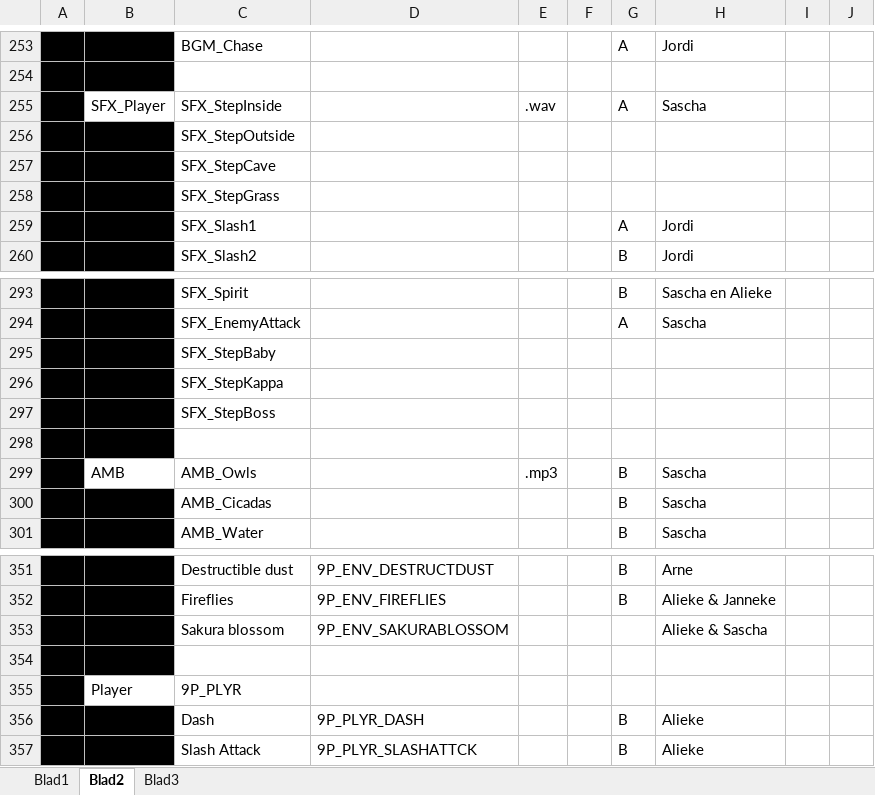
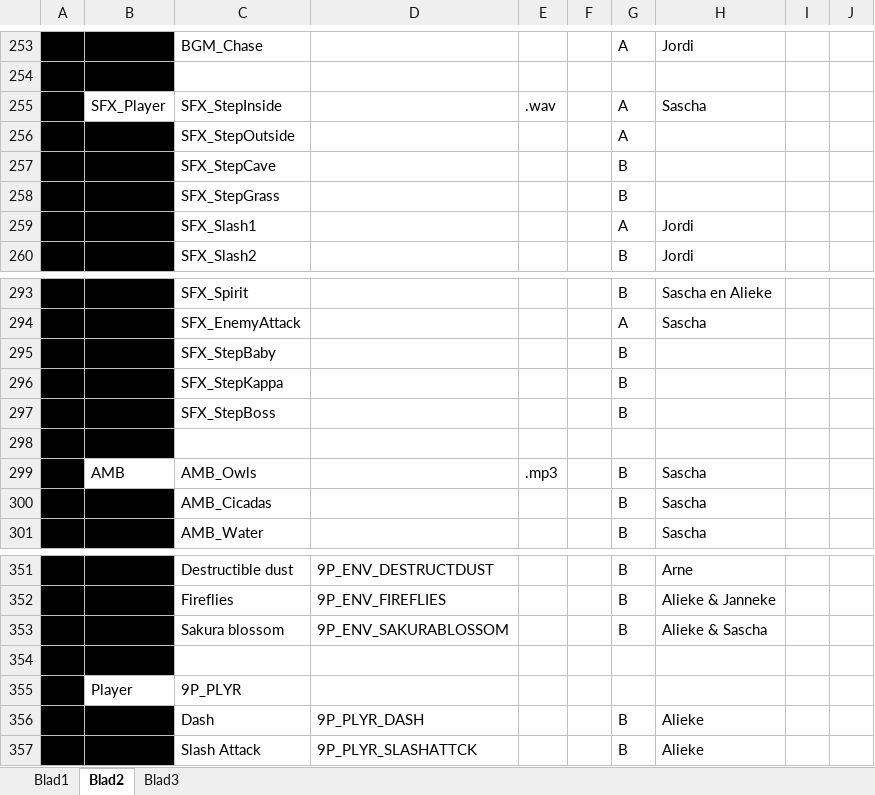
Before and after one commit to happy30/KoolKappaKlan, an Excel workbook: Concept/Documentation/Groep Alieke - Hanzaki Assetlist & Planning.xlsx, sheet Blad2, drawn as a sheet; only a part is shown, gaps mark what is left out; values as stored, in another font and other column widths than the file's, no borders; the diff covers the shown part only; the diff names each change by its address in the sheet, - before the commit and + after, or states it on an @@ line.

```diff
--- a/Concept/Documentation/Groep Alieke - Hanzaki Assetlist & Planning.xlsx (sheet Blad2)
+++ b/Concept/Documentation/Groep Alieke - Hanzaki Assetlist & Planning.xlsx (sheet Blad2)
-G256: (empty)
+G256: A
-G257:G258: (empty)
+G257:G258: B
-G295:G297: (empty)
+G295:G297: B
-G353: (empty)
+G353: B
```
Also changed, not shown: 38 added rows and 1 edited cell elsewhere in this sheet.
